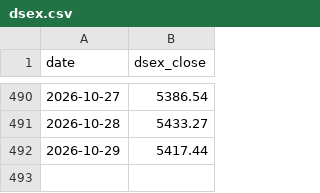
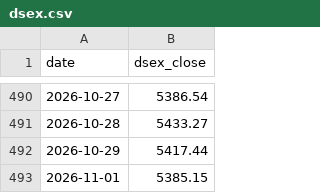
Before and after one commit to asikstock/dse-scaner, a CSV file: docs/data/dsex.csv, drawn as a sheet; only a part is shown, gaps mark what is left out; the diff names each change by its address in the sheet, - before the commit and + after, or states it on an @@ line.

```diff
--- a/docs/data/dsex.csv
+++ b/docs/data/dsex.csv
+row 493: 2026-11-01 | 5385.15
```
Also changed, not shown: 1 other file.
